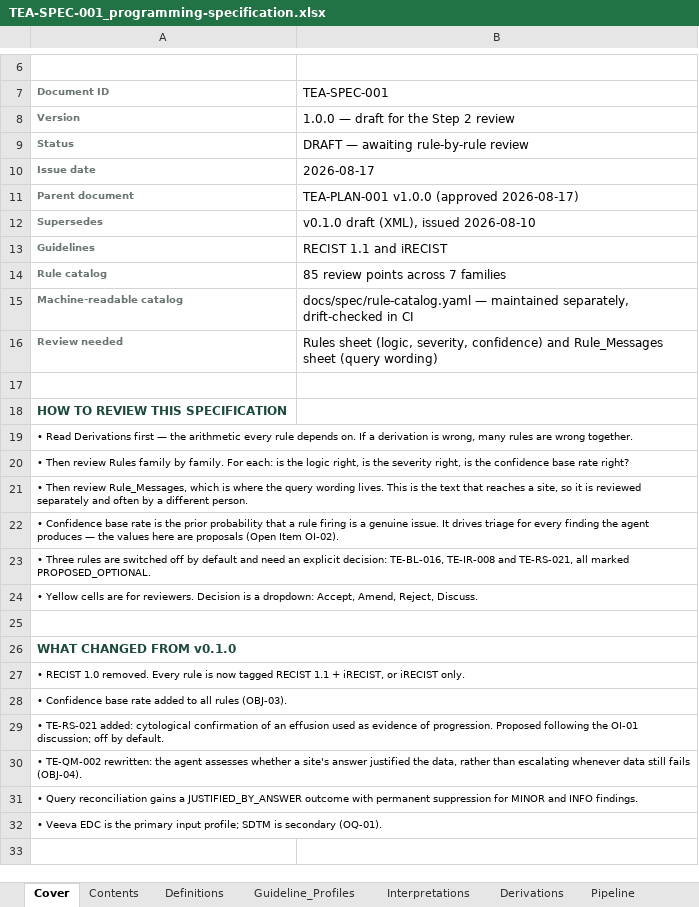
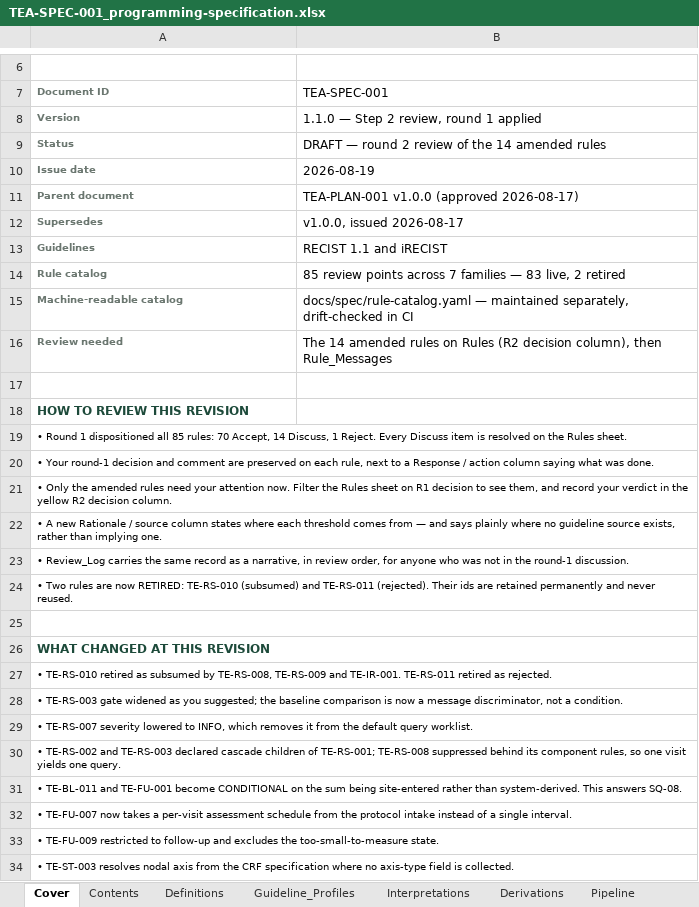
Before and after one commit to Dan5050-now/project1, an Excel workbook: docs/spec/TEA-SPEC-001_programming-specification.xlsx, sheet Cover, drawn as a sheet; only a part is shown, gaps mark what is left out; values as stored, in another font and other column widths than the file's, no borders; the diff covers the shown part only; the diff names each change by its address in the sheet, - before the commit and + after, or states it on an @@ line.

```diff
--- a/docs/spec/TEA-SPEC-001_programming-specification.xlsx (sheet Cover)
+++ b/docs/spec/TEA-SPEC-001_programming-specification.xlsx (sheet Cover)
-B8 (TEA-SPEC-001): 1.0.0 — draft for the Step 2 review
+B8 (TEA-SPEC-001): 1.1.0 — Step 2 review, round 1 applied
-B9 (TEA-SPEC-001): DRAFT — awaiting rule-by-rule review
+B9 (TEA-SPEC-001): DRAFT — round 2 review of the 14 amended rules
-B10 (TEA-SPEC-001): 2026-08-17
+B10 (TEA-SPEC-001): 2026-08-19
-B12 (TEA-SPEC-001): v0.1.0 draft (XML), issued 2026-08-10
+B12 (TEA-SPEC-001): v1.0.0, issued 2026-08-17
-B14 (TEA-SPEC-001): 85 review points across 7 families
+B14 (TEA-SPEC-001): 85 review points across 7 families — 83 live, 2 retired
-B16 (TEA-SPEC-001): Rules sheet (logic, severity, confidence) and Rule_Messages sheet (query wording)
+B16 (TEA-SPEC-001): The 14 amended rules on Rules (R2 decision column), then Rule_Messages
-A18 (Document ID): HOW TO REVIEW THIS SPECIFICATION
+A18 (Document ID): HOW TO REVIEW THIS REVISION
-A19 (Document ID): • Read Derivations first — the arithmetic every rule depends on. If a derivation is wrong, many rules are wrong together.
+A19 (Document ID): • Round 1 dispositioned all 85 rules: 70 Accept, 14 Discuss, 1 Reject. Every Discuss item is resolved on the Rules sheet.
-A20 (Document ID): • Then review Rules family by family. For each: is the logic right, is the severity right, is the confidence base rate right?
+A20 (Document ID): • Your round-1 decision and comment are preserved on each rule, next to a Response / action column saying what was done.
-A21 (Document ID): • Then review Rule_Messages, which is where the query wording lives. This is the text that reaches a site, so it is reviewed separately and often by a different person.
+A21 (Document ID): • Only the amended rules need your attention now. Filter the Rules sheet on R1 decision to see them, and record your verdict in the yellow R2 decision column.
-A22 (Document ID): • Confidence base rate is the prior probability that a rule firing is a genuine issue. It drives triage for every finding the agent produces — the values here are proposals (Open Item OI-02).
+A22 (Document ID): • A new Rationale / source column states where each threshold comes from — and says plainly where no guideline source exists, rather than implying one.
-A23 (Document ID): • Three rules are switched off by default and need an explicit decision: TE-BL-016, TE-IR-008 and TE-RS-021, all marked PROPOSED_OPTIONAL.
+A23 (Document ID): • Review_Log carries the same record as a narrative, in review order, for anyone who was not in the round-1 discussion.
-A24 (Document ID): • Yellow cells are for reviewers. Decision is a dropdown: Accept, Amend, Reject, Discuss.
+A24 (Document ID): • Two rules are now RETIRED: TE-RS-010 (subsumed) and TE-RS-011 (rejected). Their ids are retained permanently and never reused.
-A26 (Document ID): WHAT CHANGED FROM v0.1.0
+A26 (Document ID): WHAT CHANGED AT THIS REVISION
-A27 (Document ID): • RECIST 1.0 removed. Every rule is now tagged RECIST 1.1 + iRECIST, or iRECIST only.
+A27 (Document ID): • TE-RS-010 retired as subsumed by TE-RS-008, TE-RS-009 and TE-IR-001. TE-RS-011 retired as rejected.
-A28 (Document ID): • Confidence base rate added to all rules (OBJ-03).
+A28 (Document ID): • TE-RS-003 gate widened as you suggested; the baseline comparison is now a message discriminator, not a condition.
-A29 (Document ID): • TE-RS-021 added: cytological confirmation of an effusion used as evidence of progression. Proposed following the OI-01 discussion; off by default.
+A29 (Document ID): • TE-RS-007 severity lowered to INFO, which removes it from the default query worklist.
-A30 (Document ID): • TE-QM-002 rewritten: the agent assesses whether a site's answer justified the data, rather than escalating whenever data still fails (OBJ-04).
+A30 (Document ID): • TE-RS-002 and TE-RS-003 declared cascade children of TE-RS-001; TE-RS-008 suppressed behind its component rules, so one visit yields one query.
-A31 (Document ID): • Query reconciliation gains a JUSTIFIED_BY_ANSWER outcome with permanent suppression for MINOR and INFO findings.
+A31 (Document ID): • TE-BL-011 and TE-FU-001 become CONDITIONAL on the sum being site-entered rather than system-derived. This answers SQ-08.
-A32 (Document ID): • Veeva EDC is the primary input profile; SDTM is secondary (OQ-01).
+A32 (Document ID): • TE-FU-007 now takes a per-visit assessment schedule from the protocol intake instead of a single interval.
+row 33: • TE-FU-009 restricted to follow-up and excludes the too-small-to-measure state.
+row 34: • TE-ST-003 resolves nodal axis from the CRF specification where no axis-type field is collected.
```
Also changed, not shown: 1 added row elsewhere in this sheet, sheet Rules, sheet Interpretations, sheet Contents, sheet Definitions, other sheet tabs, 5 other files.
